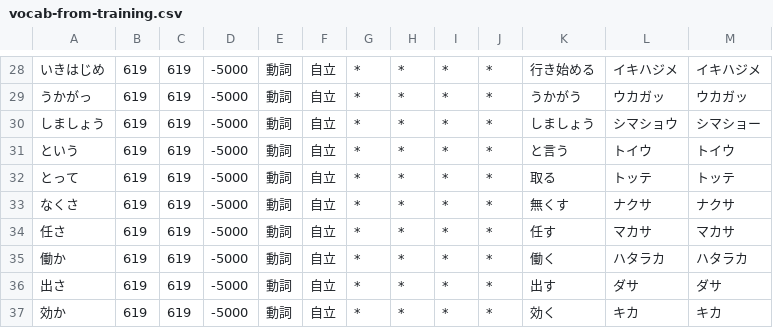
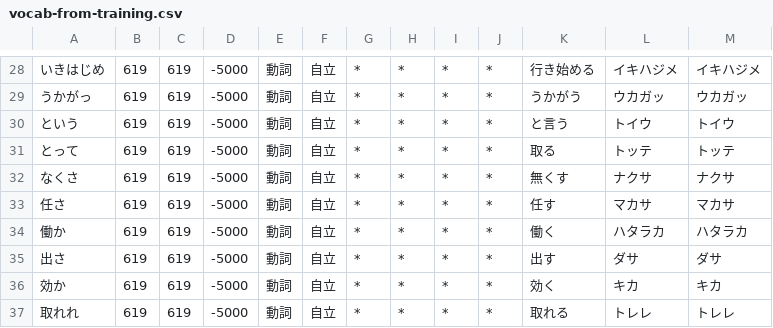
Before and after one commit to owayo/hasami, a CSV file: dict/user/vocab-from-training.csv, drawn as a sheet; only a part is shown, gaps mark what is left out; the shorter side is filled out with more unchanged rows.

```diff
--- a/dict/user/vocab-from-training.csv
+++ b/dict/user/vocab-from-training.csv
@@ -29,3 +29,2 @@
 うかがっ,619,619,-5000,動詞,自立,*,*,*,*,うかがう,ウカガッ,ウカガッ
-しましょう,619,619,-5000,動詞,自立,*,*,*,*,しましょう,シマショウ,シマショー
 という,619,619,-5000,動詞,自立,*,*,*,*,と言う,トイウ,トイウ
```
Also changed, not shown: dict/user-remove/misreading-entries.csv, dict/user/english-reading-fixes.csv, 1 other file.
